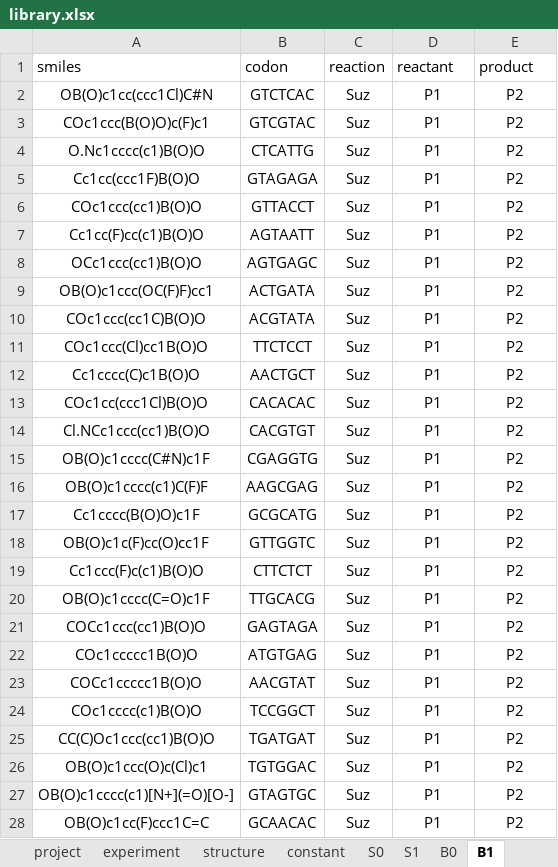
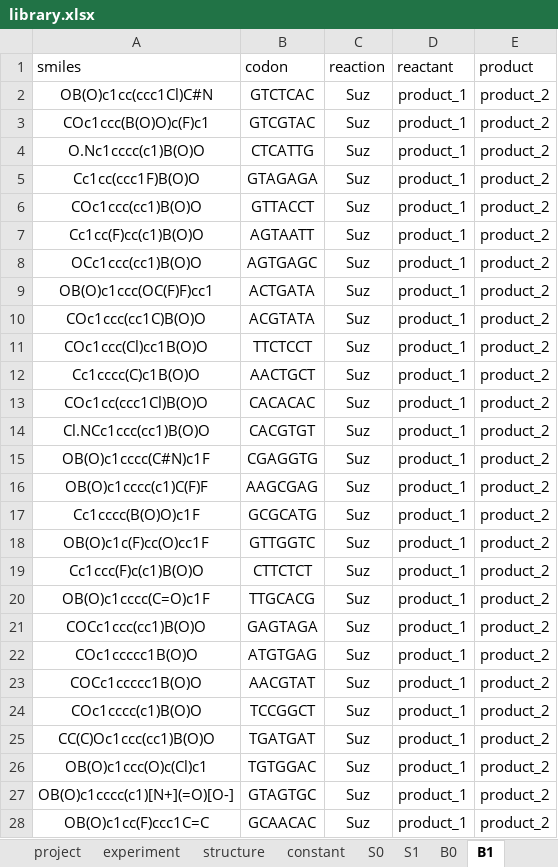
Before and after one commit to DELTechnology/delt-core, an Excel workbook: templates/library.xlsx, sheet B1, drawn as a sheet; only a part is shown; values as stored, in another font and other column widths than the file's, no borders; the diff covers the shown part only; the diff names each change by its address in the sheet, - before the commit and + after, or states it on an @@ line.

Commit message:
reactions

```diff
--- a/templates/library.xlsx (sheet B1)
+++ b/templates/library.xlsx (sheet B1)
-D2:D28 (reactant): P1
+D2:D28 (reactant): product_1
-E2:E28 (product): P2
+E2:E28 (product): product_2
```
Also changed, not shown: 1040 edited cells elsewhere in this sheet, sheet B0, 6 other files.
